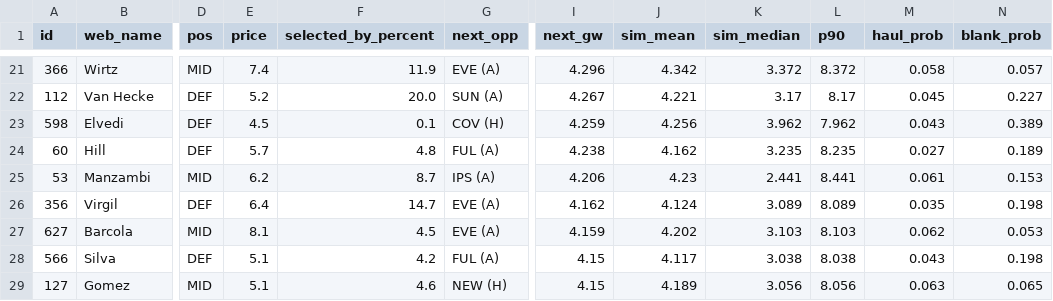
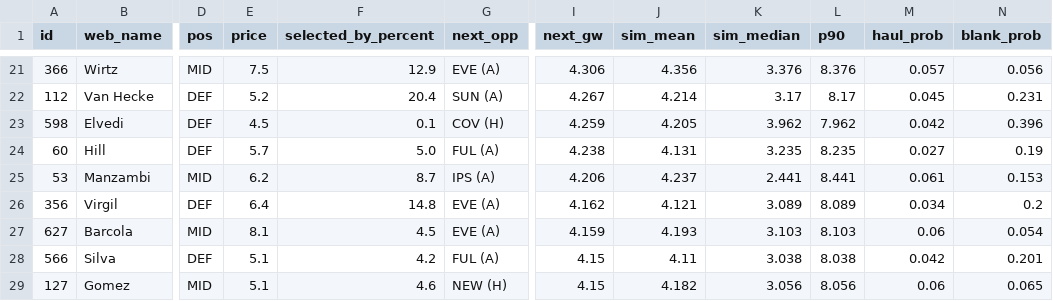
Before and after one commit to arlind55/fplproject, a CSV file: data/current/captains.csv, drawn as a sheet; only a part is shown, gaps mark what is left out; the diff covers the shown part only; the diff names each change by its address in the sheet, - before the commit and + after, or states it on an @@ line.

```diff
--- a/data/current/captains.csv
+++ b/data/current/captains.csv
-E21 (price): 7.4
+E21 (price): 7.5
-F21 (selected_by_percent): 11.9
+F21 (selected_by_percent): 12.9
-I21 (next_gw): 4.296
+I21 (next_gw): 4.306
-J21 (sim_mean): 4.342
+J21 (sim_mean): 4.356
-K21 (sim_median): 3.372
+K21 (sim_median): 3.376
-L21 (p90): 8.372
+L21 (p90): 8.376
-M21 (haul_prob): 0.058
+M21 (haul_prob): 0.057
-N21 (blank_prob): 0.057
+N21 (blank_prob): 0.056
-F22 (selected_by_percent): 20.0
+F22 (selected_by_percent): 20.4
-J22 (sim_mean): 4.221
+J22 (sim_mean): 4.214
-N22 (blank_prob): 0.227
+N22 (blank_prob): 0.231
-J23 (sim_mean): 4.256
+J23 (sim_mean): 4.205
-M23 (haul_prob): 0.043
+M23 (haul_prob): 0.042
-N23 (blank_prob): 0.389
+N23 (blank_prob): 0.396
-F24 (selected_by_percent): 4.8
+F24 (selected_by_percent): 5.0
-J24 (sim_mean): 4.162
+J24 (sim_mean): 4.131
-N24 (blank_prob): 0.189
+N24 (blank_prob): 0.19
-J25 (sim_mean): 4.23
+J25 (sim_mean): 4.237
-F26 (selected_by_percent): 14.7
+F26 (selected_by_percent): 14.8
-J26 (sim_mean): 4.124
+J26 (sim_mean): 4.121
-M26 (haul_prob): 0.035
+M26 (haul_prob): 0.034
-N26 (blank_prob): 0.198
+N26 (blank_prob): 0.2
-J27 (sim_mean): 4.202
+J27 (sim_mean): 4.193
-M27 (haul_prob): 0.062
+M27 (haul_prob): 0.06
-N27 (blank_prob): 0.053
+N27 (blank_prob): 0.054
-J28 (sim_mean): 4.117
+J28 (sim_mean): 4.11
-M28 (haul_prob): 0.043
+M28 (haul_prob): 0.042
-N28 (blank_prob): 0.198
+N28 (blank_prob): 0.201
-J29 (sim_mean): 4.189
+J29 (sim_mean): 4.182
-M29 (haul_prob): 0.063
+M29 (haul_prob): 0.06
```
Also changed, not shown: 1 added row, 1 removed row and 95 edited cells elsewhere in this file, data/current/model_squad.csv, data/current/players.csv, 10 other files.
